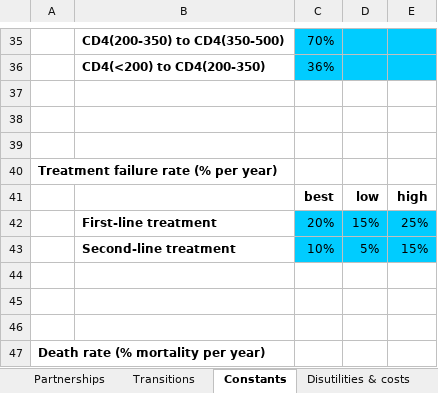
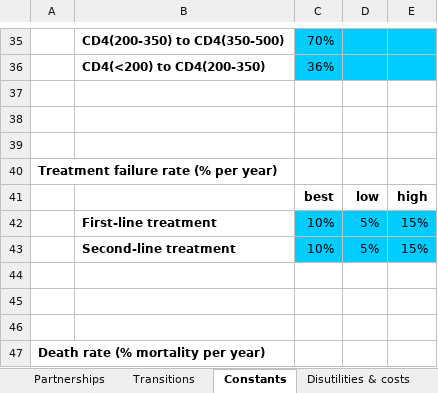
Before and after one commit to optimamodel/optima, an Excel workbook: server/src/sim/example.xlsx, sheet Constants, drawn as a sheet; only a part is shown, gaps mark what is left out; values as stored, in another font and other column widths than the file's, no borders; removed rows and columns are numbered as before the commit, all else as after; the diff names each change by its address in the sheet, - before the commit and + after, or states it on an @@ line.

```diff
--- a/server/src/sim/example.xlsx (sheet Constants)
+++ b/server/src/sim/example.xlsx (sheet Constants)
-row 42:  | First-line treatment | 20% | 15% | 25%
+row 42:  | First-line treatment | 10% | 5% | 15%
```
Also changed, not shown: 1 other file.
